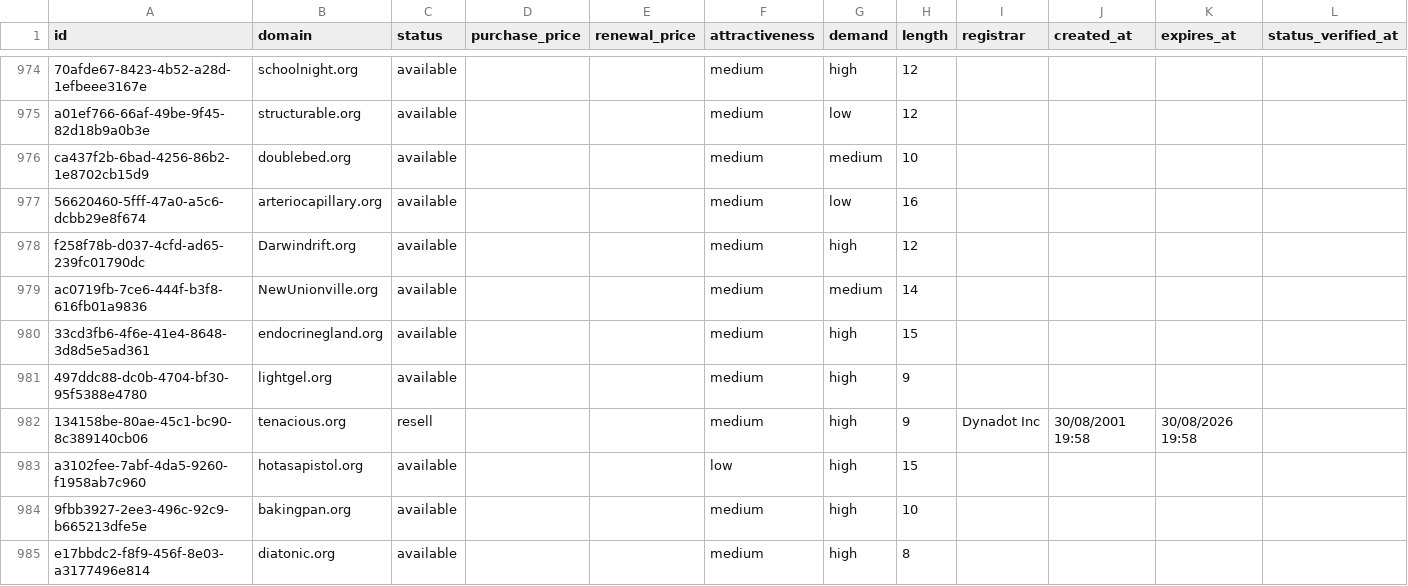
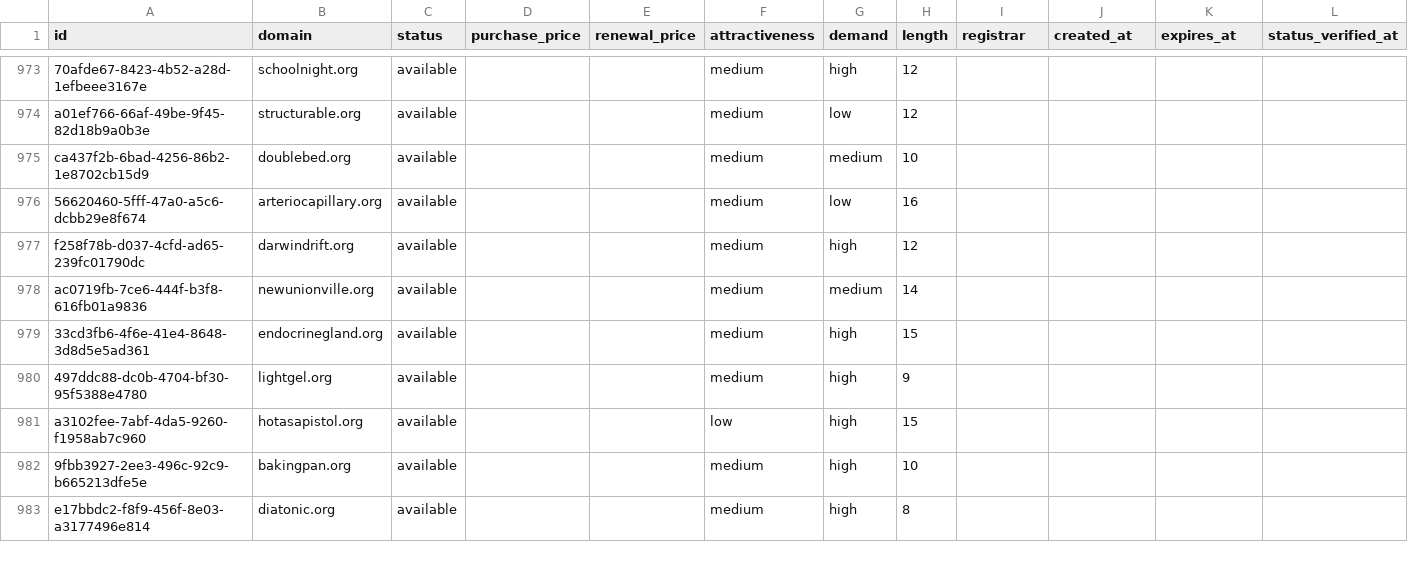
Before and after one commit to UniqueDomains/org-oneword-domains, a CSV file: org.csv, drawn as a sheet; only a part is shown, gaps mark what is left out; the diff covers the shown part only.

Commit message:
Domains update

```diff
--- a/org.csv
+++ b/org.csv
@@ -977,7 +976,6 @@ ca437f2b-6bad-4256-86b2-1e8702cb15d9,doublebed.org,available,,,medium,medium,10,
 56620460-5fff-47a0-a5c6-dcbb29e8f674,arteriocapillary.org,available,,,medium,low,16,,,,
-f258f78b-d037-4cfd-ad65-239fc01790dc,Darwindrift.org,available,,,medium,high,12,,,,
-ac0719fb-7ce6-444f-b3f8-616fb01a9836,NewUnionville.org,available,,,medium,medium,14,,,,
+f258f78b-d037-4cfd-ad65-239fc01790dc,darwindrift.org,available,,,medium,high,12,,,,
+ac0719fb-7ce6-444f-b3f8-616fb01a9836,newunionville.org,available,,,medium,medium,14,,,,
 33cd3fb6-4f6e-41e4-8648-3d8d5e5ad361,endocrinegland.org,available,,,medium,high,15,,,,
 497ddc88-dc0b-4704-bf30-95f5388e4780,lightgel.org,available,,,medium,high,9,,,,
-134158be-80ae-45c1-bc90-8c389140cb06,tenacious.org,resell,,,medium,high,9,Dynadot Inc,30/08/2001 19:58,30/08/2026 19:58,
 a3102fee-7abf-4da5-9260-f1958ab7c960,hotasapistol.org,available,,,low,high,15,,,,
```
Also changed, not shown: 2 added rows, 1 removed row and 112 edited cells elsewhere in this file, 4 other files.
